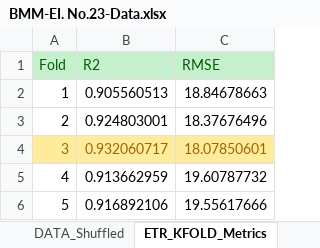
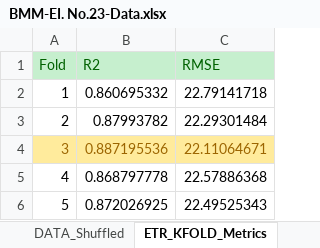
Before and after one commit to m-hesam-moradian/Main_utils_machineLeaning, an Excel workbook: task/BMM-EI. No.23-Data.xlsx, sheet ETR_KFOLD_Metrics, drawn as a sheet; values as stored, in another font and other column widths than the file's, no borders; the diff names each change by its address in the sheet, - before the commit and + after, or states it on an @@ line.

```diff
--- a/task/BMM-EI. No.23-Data.xlsx (sheet ETR_KFOLD_Metrics)
+++ b/task/BMM-EI. No.23-Data.xlsx (sheet ETR_KFOLD_Metrics)
-B2 (R2): 0.905560513
+B2 (R2): 0.860695332
-C2 (RMSE): 18.84678663
+C2 (RMSE): 22.79141718
-B3 (R2): 0.924803001
+B3 (R2): 0.87993782
-C3 (RMSE): 18.37676496
+C3 (RMSE): 22.29301484
-B4 (R2): 0.932060717
+B4 (R2): 0.887195536
-C4 (RMSE): 18.07850601
+C4 (RMSE): 22.11064671
-B5 (R2): 0.913662959
+B5 (R2): 0.868797778
-C5 (RMSE): 19.60787732
+C5 (RMSE): 22.57886368
-B6 (R2): 0.916892106
+B6 (R2): 0.872026925
-C6 (RMSE): 19.55617666
+C6 (RMSE): 22.49525343
```
Also changed, not shown: sheet Wilcoxon test Data, sheet Copula, sheet QR, sheet Wilcoxon test, sheet Run Time, sheet Uncertainty analysis MCS, 1 more sheet, other sheet tabs, 2 other files.
